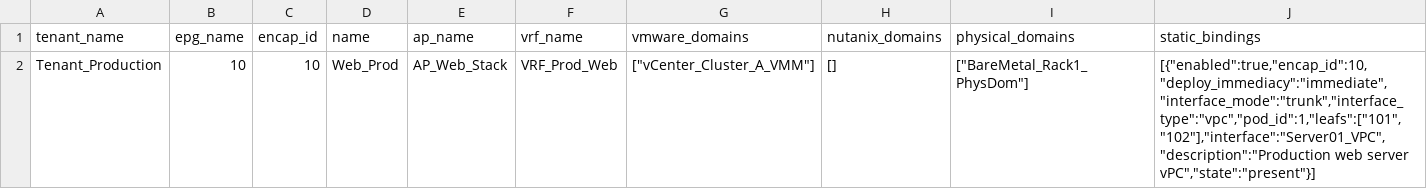
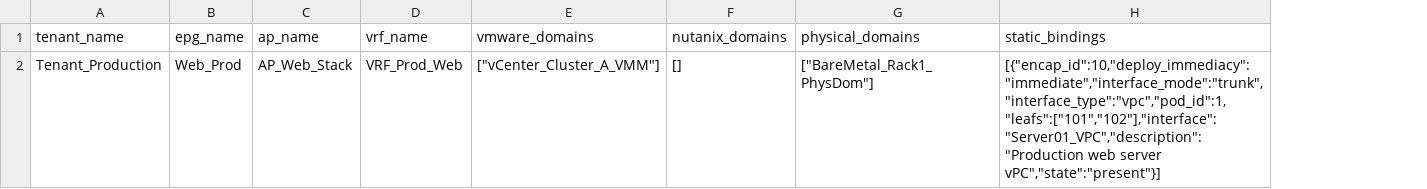
Before and after one commit to haabdelsalam-hub/aci, a CSV file: prod_input.csv, drawn as a sheet; removed rows and columns are numbered as before the commit, all else as after; the diff names each change by its address in the sheet, - before the commit and + after, or states it on an @@ line.

```diff
--- a/prod_input.csv
+++ b/prod_input.csv
-column C (encap_id), row 2: 10
-column D (name), row 2: Web_Prod
-B2 (epg_name): 10
+B2 (epg_name): Web_Prod
-H2 (static_bindings): [{"enabled":true,"encap_id":10,"deploy_immediacy":"immediate","interface_mode":"trunk","interface_type":"vpc","pod_id":1,"leafs":["101","102"],"interface":"Server01_VPC","description":"Production web server…
+H2 (static_bindings): [{"encap_id":10,"deploy_immediacy":"immediate","interface_mode":"trunk","interface_type":"vpc","pod_id":1,"leafs":["101","102"],"interface":"Server01_VPC","description":"Production web server…
```
Also changed, not shown: dmz_input.csv, prod_complete_input.csv, 26 other files.
